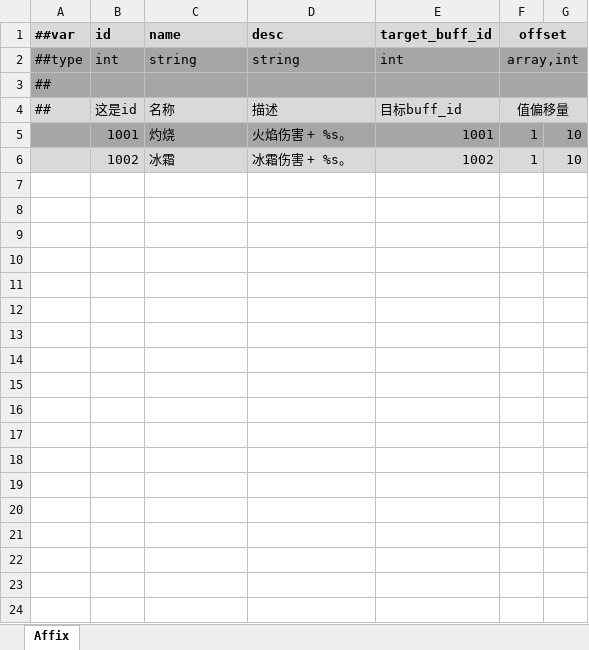
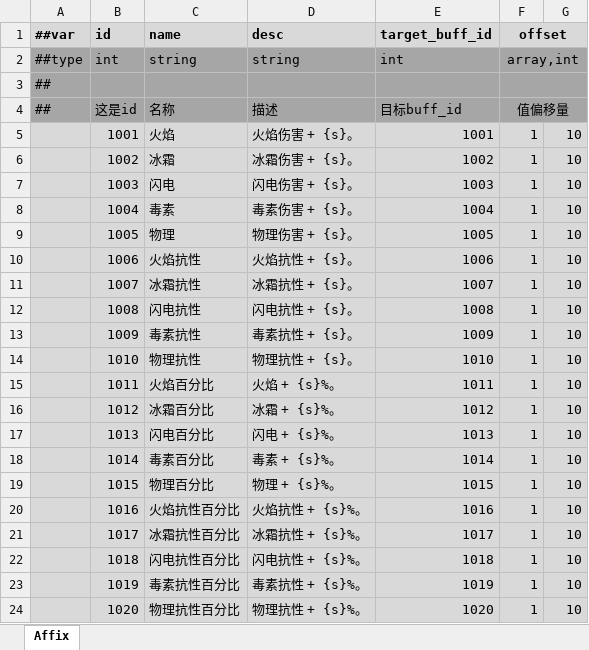
Before and after one commit to Abab-bk/AwesomeRPG, an Excel workbook: DataBase/Datas/Equipment.xlsx, sheet Affix, drawn as a sheet; values as stored, in another font and other column widths than the file's, no borders; the diff names each change by its address in the sheet, - before the commit and + after, or states it on an @@ line.

```diff
--- a/DataBase/Datas/Equipment.xlsx (sheet Affix)
+++ b/DataBase/Datas/Equipment.xlsx (sheet Affix)
-A4:G4 fill: #D9D9D9
+A4:G4 fill: #A6A6A6
-A5:G5 fill: #A6A6A6
+A5:G5 fill: #D9D9D9
-C5 (name): 灼烧
+C5 (name): 火焰
-D5 (desc): 火焰伤害 + %s。
+D5 (desc): 火焰伤害 + {s}。
-D6 (desc): 冰霜伤害 + %s。
+D6 (desc): 冰霜伤害 + {s}。
+row 7:  | 1003 | 闪电 | 闪电伤害 + {s}。 | 1003 | 1 | 10
+row 8:  | 1004 | 毒素 | 毒素伤害 + {s}。 | 1004 | 1 | 10
+row 9:  | 1005 | 物理 | 物理伤害 + {s}。 | 1005 | 1 | 10
+row 10:  | 1006 | 火焰抗性 | 火焰抗性 + {s}。 | 1006 | 1 | 10
+row 11:  | 1007 | 冰霜抗性 | 冰霜抗性 + {s}。 | 1007 | 1 | 10
+row 12:  | 1008 | 闪电抗性 | 闪电抗性 + {s}。 | 1008 | 1 | 10
+row 13:  | 1009 | 毒素抗性 | 毒素抗性 + {s}。 | 1009 | 1 | 10
+row 14:  | 1010 | 物理抗性 | 物理抗性 + {s}。 | 1010 | 1 | 10
+row 15:  | 1011 | 火焰百分比 | 火焰 + {s}%。 | 1011 | 1 | 10
+row 16:  | 1012 | 冰霜百分比 | 冰霜 + {s}%。 | 1012 | 1 | 10
+row 17:  | 1013 | 闪电百分比 | 闪电 + {s}%。 | 1013 | 1 | 10
+row 18:  | 1014 | 毒素百分比 | 毒素 + {s}%。 | 1014 | 1 | 10
+row 19:  | 1015 | 物理百分比 | 物理 + {s}%。 | 1015 | 1 | 10
+row 20:  | 1016 | 火焰抗性百分比 | 火焰抗性 + {s}%。 | 1016 | 1 | 10
+row 21:  | 1017 | 冰霜抗性百分比 | 冰霜抗性 + {s}%。 | 1017 | 1 | 10
+row 22:  | 1018 | 闪电抗性百分比 | 闪电抗性 + {s}%。 | 1018 | 1 | 10
+row 23:  | 1019 | 毒素抗性百分比 | 毒素抗性 + {s}%。 | 1019 | 1 | 10
+row 24:  | 1020 | 物理抗性百分比 | 物理抗性 + {s}%。 | 1020 | 1 | 10
```
Also changed, not shown: DataBase/Datas/Buffs.xlsx, 5 other files.
